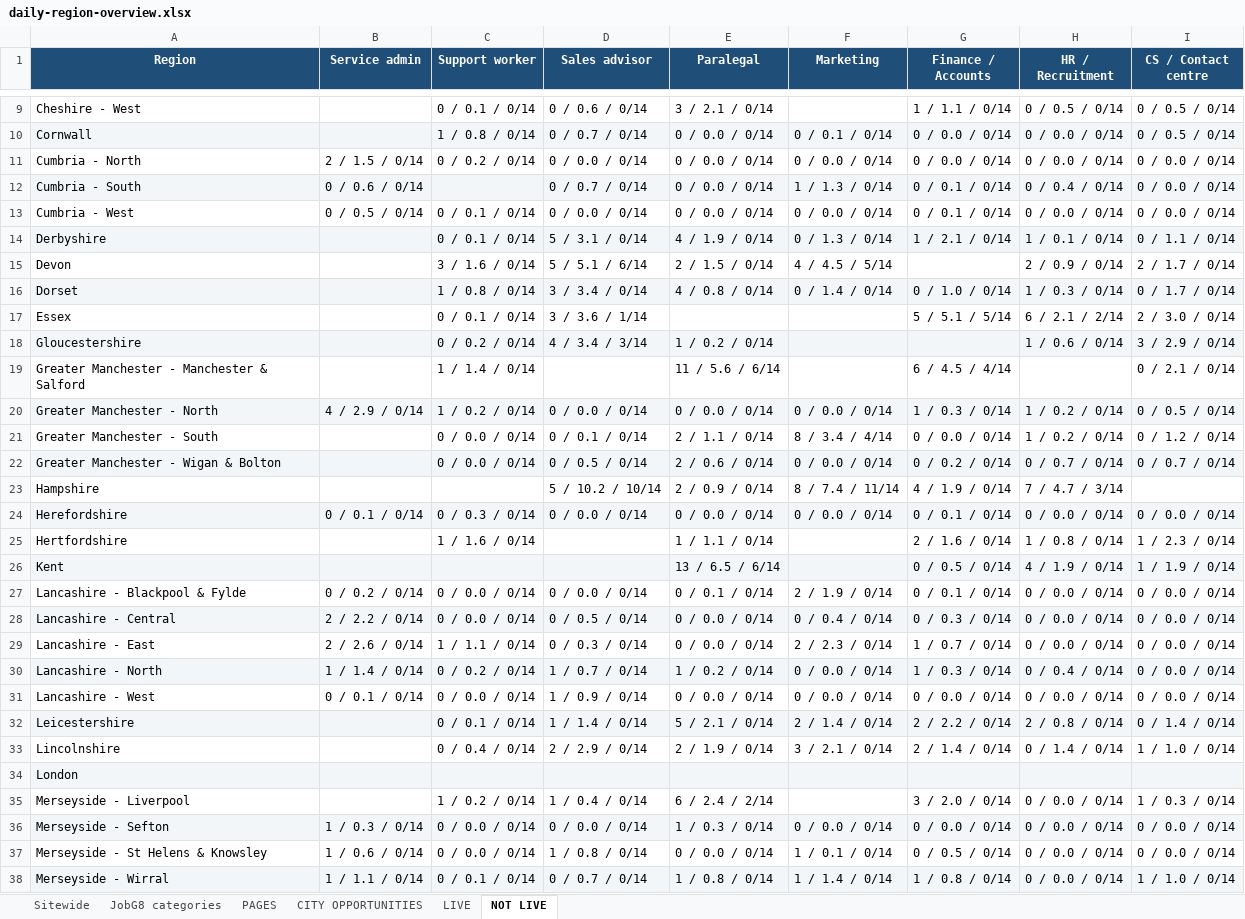
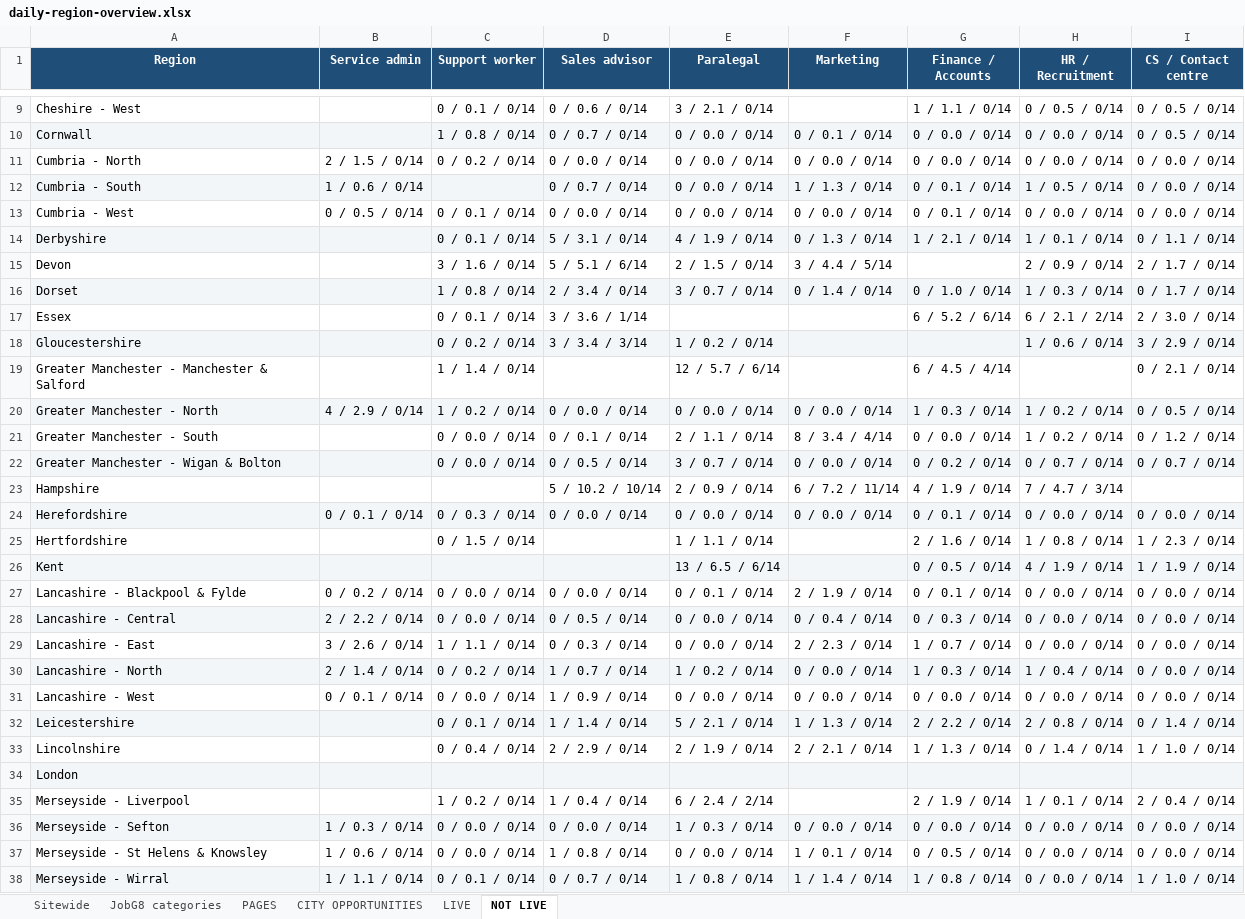
Before and after one commit to Jopa10/ontapjobsearch.com, an Excel workbook: pipeline/reports-daily/daily-region-overview.xlsx, sheet NOT LIVE, drawn as a sheet; only a part is shown, gaps mark what is left out; values as stored, in another font and other column widths than the file's, no borders; the diff covers the shown part only; the diff names each change by its address in the sheet, - before the commit and + after, or states it on an @@ line.

```diff
--- a/pipeline/reports-daily/daily-region-overview.xlsx (sheet NOT LIVE)
+++ b/pipeline/reports-daily/daily-region-overview.xlsx (sheet NOT LIVE)
-B12 (Service admin): 0 / 0.6 / 0/14
+B12 (Service admin): 1 / 0.6 / 0/14
-H12 (HR / Recruitment): 0 / 0.4 / 0/14
+H12 (HR / Recruitment): 1 / 0.5 / 0/14
-F15 (Marketing): 4 / 4.5 / 5/14
+F15 (Marketing): 3 / 4.4 / 5/14
-D16 (Sales advisor): 3 / 3.4 / 0/14
+D16 (Sales advisor): 2 / 3.4 / 0/14
-E16 (Paralegal): 4 / 0.8 / 0/14
+E16 (Paralegal): 3 / 0.7 / 0/14
-G17 (Finance / Accounts): 5 / 5.1 / 5/14
+G17 (Finance / Accounts): 6 / 5.2 / 6/14
-D18 (Sales advisor): 4 / 3.4 / 3/14
+D18 (Sales advisor): 3 / 3.4 / 3/14
-E19 (Paralegal): 11 / 5.6 / 6/14
+E19 (Paralegal): 12 / 5.7 / 6/14
-E22 (Paralegal): 2 / 0.6 / 0/14
+E22 (Paralegal): 3 / 0.7 / 0/14
-F23 (Marketing): 8 / 7.4 / 11/14
+F23 (Marketing): 6 / 7.2 / 11/14
-C25 (Support worker): 1 / 1.6 / 0/14
+C25 (Support worker): 0 / 1.5 / 0/14
-B29 (Service admin): 2 / 2.6 / 0/14
+B29 (Service admin): 3 / 2.6 / 0/14
-B30 (Service admin): 1 / 1.4 / 0/14
+B30 (Service admin): 2 / 1.4 / 0/14
-H30 (HR / Recruitment): 0 / 0.4 / 0/14
+H30 (HR / Recruitment): 1 / 0.4 / 0/14
-F32 (Marketing): 2 / 1.4 / 0/14
+F32 (Marketing): 1 / 1.3 / 0/14
-F33 (Marketing): 3 / 2.1 / 0/14
+F33 (Marketing): 2 / 2.1 / 0/14
-G33 (Finance / Accounts): 2 / 1.4 / 0/14
+G33 (Finance / Accounts): 1 / 1.3 / 0/14
-G35 (Finance / Accounts): 3 / 2.0 / 0/14
+G35 (Finance / Accounts): 2 / 1.9 / 0/14
-H35 (HR / Recruitment): 0 / 0.0 / 0/14
+H35 (HR / Recruitment): 1 / 0.1 / 0/14
-I35 (CS / Contact centre): 1 / 0.3 / 0/14
+I35 (CS / Contact centre): 2 / 0.4 / 0/14
```
Also changed, not shown: 38 edited cells elsewhere in this sheet, sheet JobG8 categories, 1 other file.
